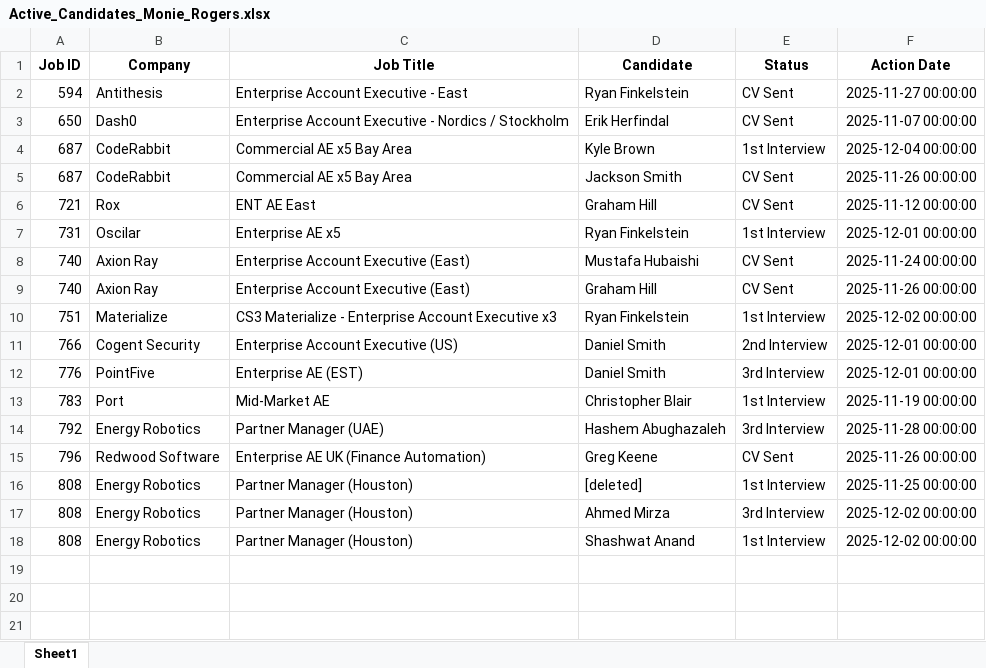
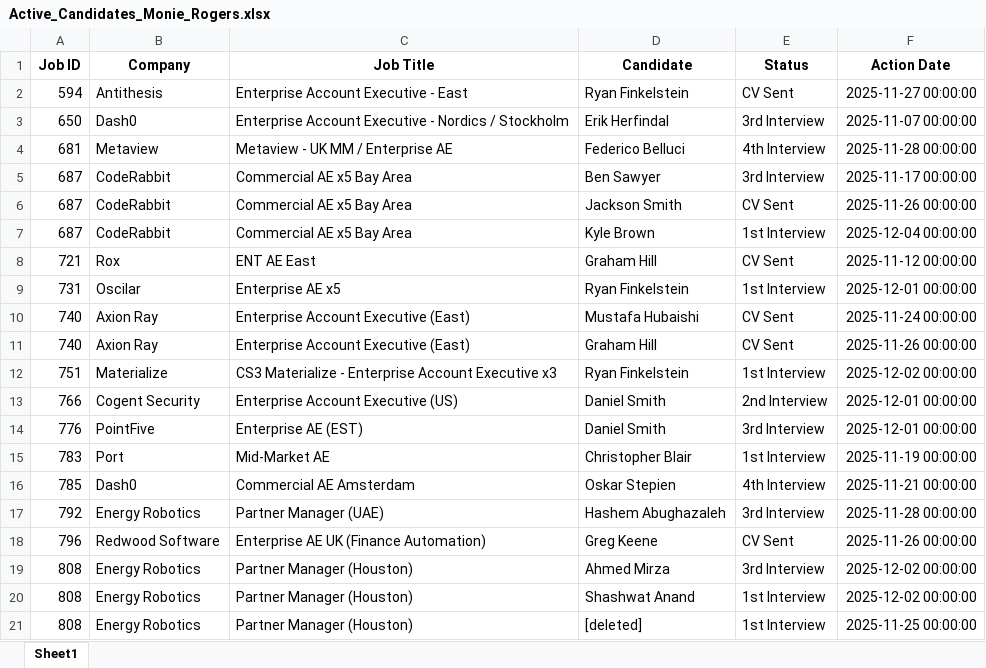
Before and after one commit to tonyfromvietnam/individual-in-play-candidate, an Excel workbook: Consultant_Active_Reports/Active_Candidates_Monie_Rogers.xlsx, sheet Sheet1, drawn as a sheet; values as stored, in another font and other column widths than the file's, no borders; the diff names each change by its address in the sheet, - before the commit and + after, or states it on an @@ line.

```diff
--- a/Consultant_Active_Reports/Active_Candidates_Monie_Rogers.xlsx (sheet Sheet1)
+++ b/Consultant_Active_Reports/Active_Candidates_Monie_Rogers.xlsx (sheet Sheet1)
-E3 (Status): CV Sent
+E3 (Status): 3rd Interview
+row 4: 681 | Metaview | Metaview - UK MM / Enterprise AE | Federico Belluci | 4th Interview | 2025-11-28 00:00:00
+row 5: 687 | CodeRabbit | Commercial AE x5 Bay Area | Ben Sawyer | 3rd Interview | 2025-11-17 00:00:00
@@ row 5 moved to row 6: 687 @@
+row 16: 785 | Dash0 | Commercial AE Amsterdam | Oskar Stepien | 4th Interview | 2025-11-21 00:00:00
@@ row 16 moved to row 21: 808 @@
```
Also changed, not shown: Consultant_Active_Reports/Active_Candidates_Ada_Sitnik.xlsx, Consultant_Active_Reports/Active_Candidates_Brad_Houston.xlsx, 19 other files.
